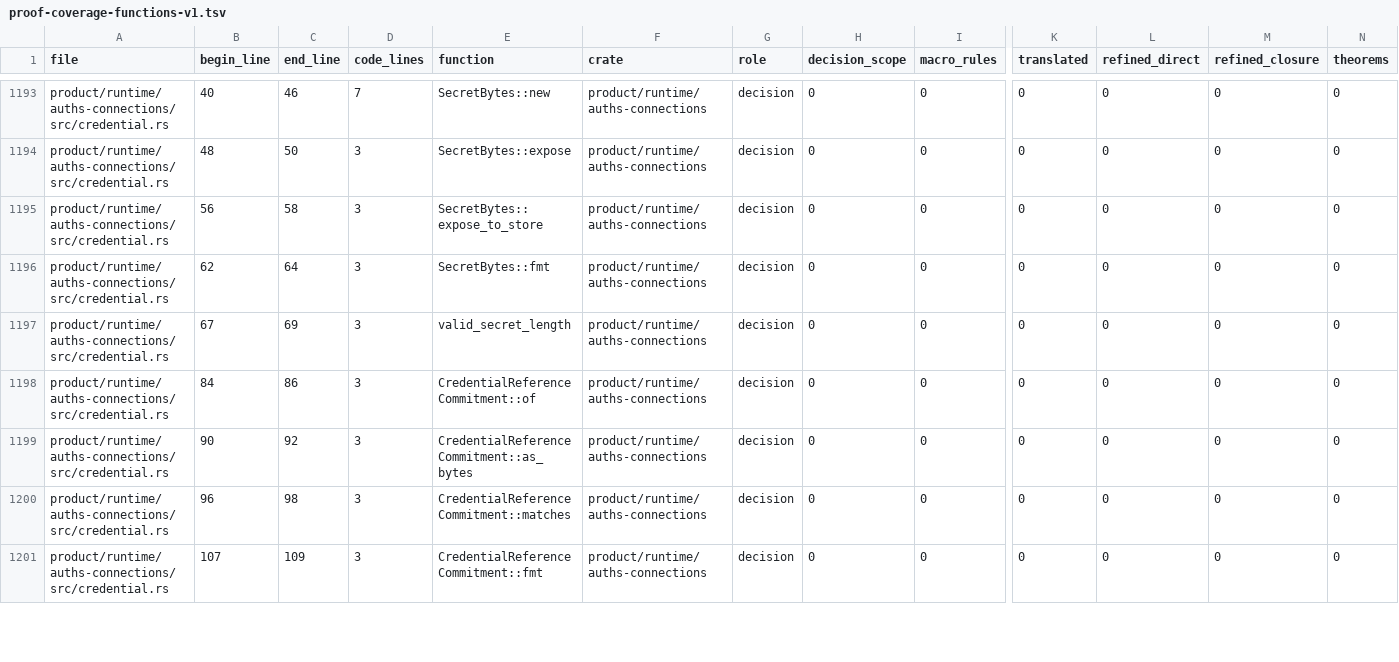
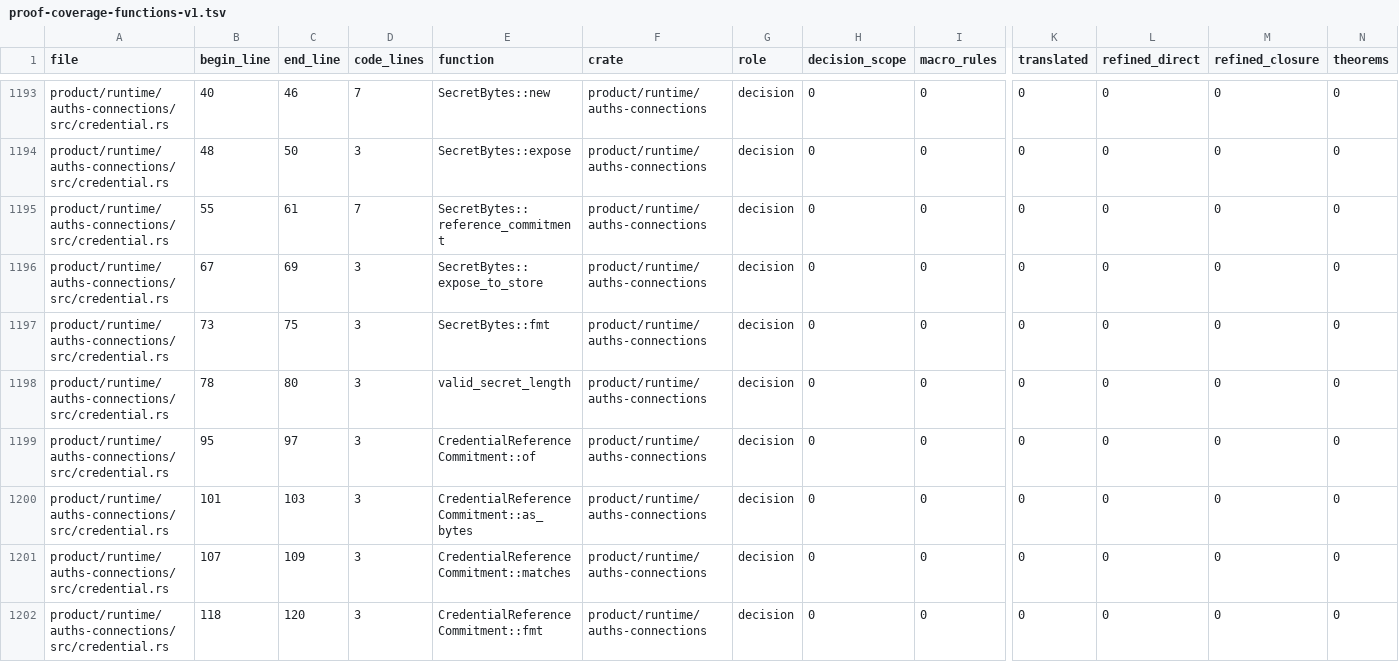
Before and after one commit to auths-dev/auths-proof, a TSV file: formal/proof-coverage-functions-v1.tsv, drawn as a sheet; only a part is shown, gaps mark what is left out; addresses are those after the commit; rows hold the shown columns only; the diff covers the shown part only; the diff names each change by its address in the sheet, - before the commit and + after, or states it on an @@ line.

```diff
--- a/formal/proof-coverage-functions-v1.tsv
+++ b/formal/proof-coverage-functions-v1.tsv
+row 1195: product/runtime/auths-connections/src/credential.rs | 55 | 61 | 7 | SecretBytes::reference_commitment | product/runtime/auths-connections | decision | 0 | 0 | 0 | 0 | 0 | 0
-B1196 (begin_line): 56
+B1196 (begin_line): 67
-C1196 (end_line): 58
+C1196 (end_line): 69
-B1197 (begin_line): 62
+B1197 (begin_line): 73
-C1197 (end_line): 64
+C1197 (end_line): 75
-B1198 (begin_line): 67
+B1198 (begin_line): 78
-C1198 (end_line): 69
+C1198 (end_line): 80
-B1199 (begin_line): 84
+B1199 (begin_line): 95
-C1199 (end_line): 86
+C1199 (end_line): 97
-B1200 (begin_line): 90
+B1200 (begin_line): 101
-C1200 (end_line): 92
+C1200 (end_line): 103
-B1201 (begin_line): 96
+B1201 (begin_line): 107
-C1201 (end_line): 98
+C1201 (end_line): 109
-B1202 (begin_line): 107
+B1202 (begin_line): 118
-C1202 (end_line): 109
+C1202 (end_line): 120
```
Also changed, not shown: 1 added row and 106 edited cells elsewhere in this file, 33 other files.
